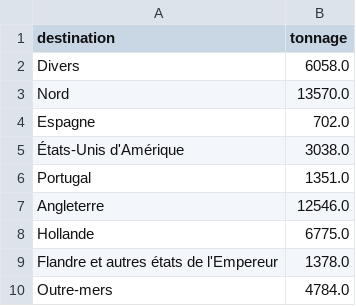
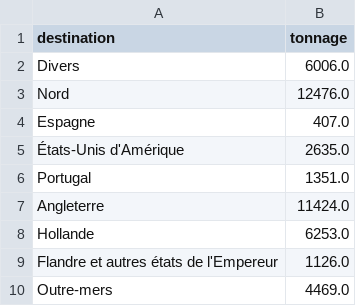
Before and after one commit to medialab/portic-storymaps-2022, a CSV file: data/comparaisons-la-rochelle-navigo.csv, drawn as a sheet.

```diff
--- a/data/comparaisons-la-rochelle-navigo.csv
+++ b/data/comparaisons-la-rochelle-navigo.csv
@@ -1,10 +1,10 @@
 destination,tonnage
-Divers,6058.0
-Nord,13570.0
-Espagne,702.0
-États-Unis d'Amérique,3038.0
+Divers,6006.0
+Nord,12476.0
+Espagne,407.0
+États-Unis d'Amérique,2635.0
 Portugal,1351.0
-Angleterre,12546.0
-Hollande,6775.0
-Flandre et autres états de l'Empereur,1378.0
-Outre-mers,4784.0
+Angleterre,11424.0
+Hollande,6253.0
+Flandre et autres états de l'Empereur,1126.0
+Outre-mers,4469.0
```
Also changed, not shown: data/comparaisons-la-rochelle-projection.csv, data/homeports-from-dunkerque.csv, 38 other files.
